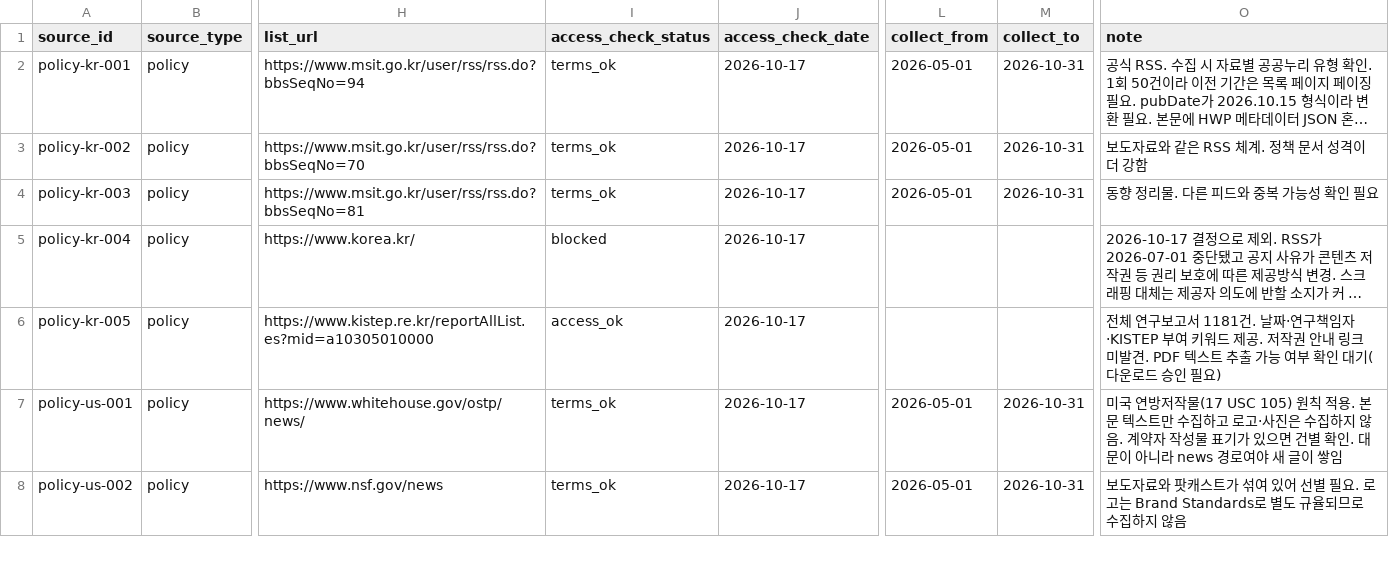
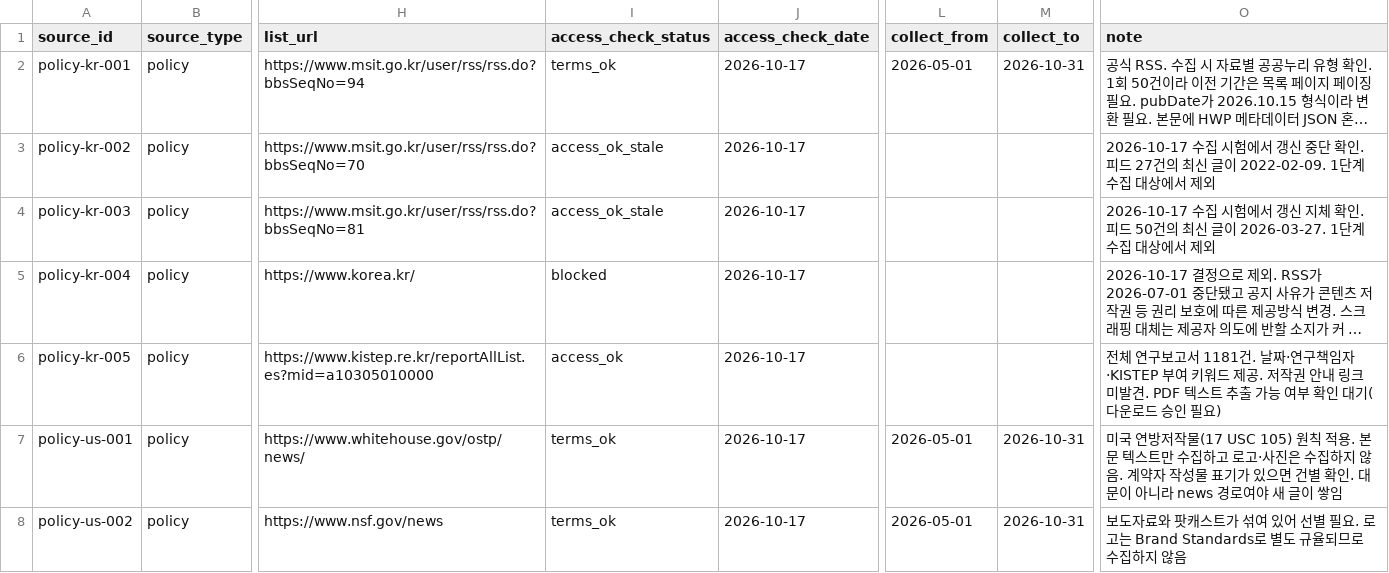
Before and after one commit to daehyun5oh/policy-tech-trend-monitor, a CSV file: config/sources.csv, drawn as a sheet; only a part is shown, gaps mark what is left out; long unchanged cells end in …; the diff names each change by its address in the sheet, - before the commit and + after, or states it on an @@ line.

```diff
--- a/config/sources.csv
+++ b/config/sources.csv
-I3:I4 (access_check_status): terms_ok
+I3:I4 (access_check_status): access_ok_stale
-L3:L4 (collect_from): 2026-05-01
+L3:L4 (collect_from): (empty)
-M3:M4 (collect_to): 2026-10-31
+M3:M4 (collect_to): (empty)
-O3 (note): 보도자료와 같은 RSS 체계. 정책 문서 성격이 더 강함
+O3 (note): 2026-10-17 수집 시험에서 갱신 중단 확인. 피드 27건의 최신 글이 2022-02-09. 1단계 수집 대상에서 제외
-O4 (note): 동향 정리물. 다른 피드와 중복 가능성 확인 필요
+O4 (note): 2026-10-17 수집 시험에서 갱신 지체 확인. 피드 50건의 최신 글이 2026-03-27. 1단계 수집 대상에서 제외
```
Also changed, not shown: 2 other files.
